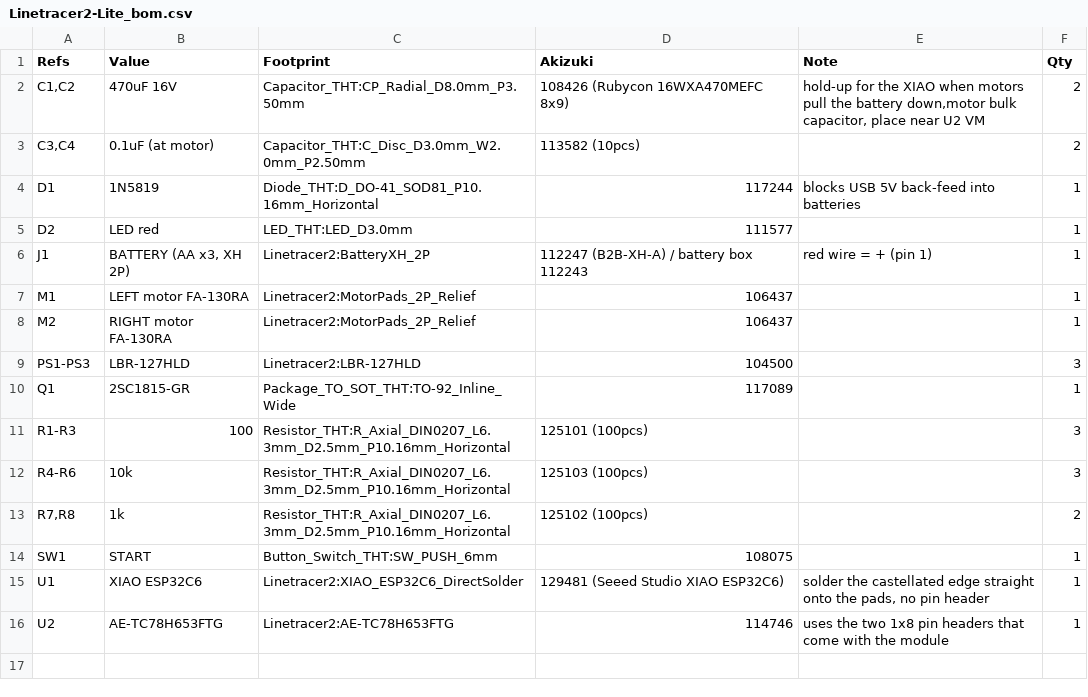
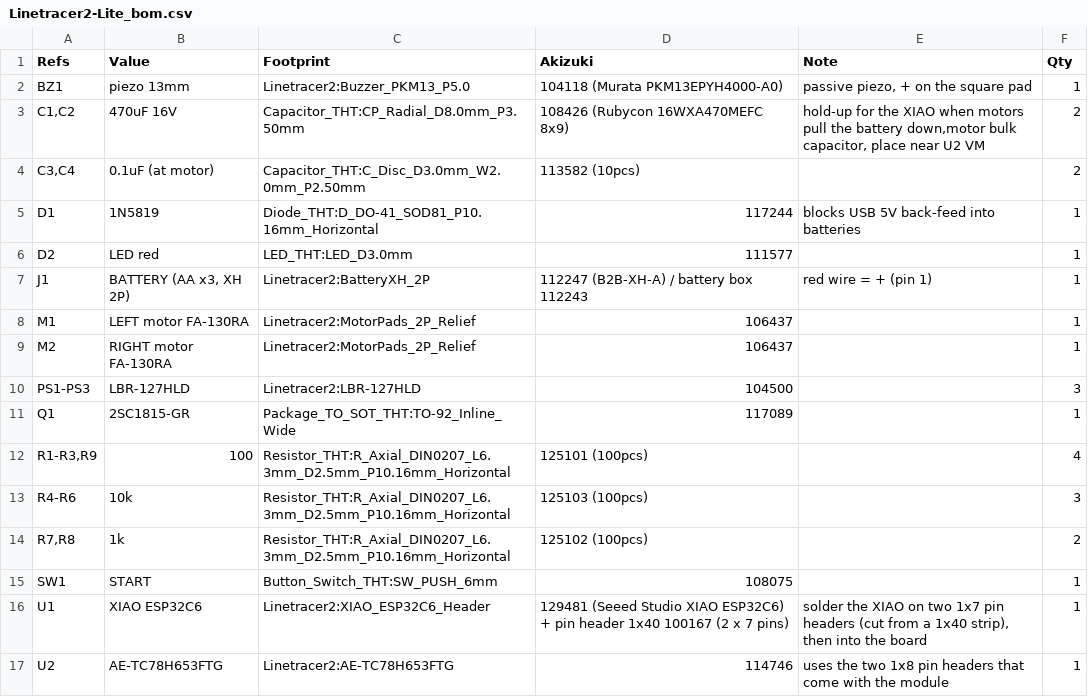
Before and after one commit to KAIT-EDTC/Linetracer2, a CSV file: lite/hardware/kicad/bom/Linetracer2-Lite_bom.csv, drawn as a sheet.

```diff
--- a/lite/hardware/kicad/bom/Linetracer2-Lite_bom.csv
+++ b/lite/hardware/kicad/bom/Linetracer2-Lite_bom.csv
@@ -1,2 +1,3 @@
 "Refs","Value","Footprint","Akizuki","Note","Qty"
+"BZ1","piezo 13mm","Linetracer2:Buzzer_PKM13_P5.0","104118 (Murata PKM13EPYH4000-A0)","passive piezo, + on the square pad","1"
 "C1,C2","470uF 16V","Capacitor_THT:CP_Radial_D8.0mm_P3.50mm","108426 (Rubycon 16WXA470MEFC 8x9)","hold-up for the XIAO when motors pull the battery down,motor bulk capacitor, place near U2 VM","2"
@@ -10,3 +11,3 @@
 "Q1","2SC1815-GR","Package_TO_SOT_THT:TO-92_Inline_Wide","117089","","1"
-"R1-R3","100","Resistor_THT:R_Axial_DIN0207_L6.3mm_D2.5mm_P10.16mm_Horizontal","125101 (100pcs)","","3"
+"R1-R3,R9","100","Resistor_THT:R_Axial_DIN0207_L6.3mm_D2.5mm_P10.16mm_Horizontal","125101 (100pcs)","","4"
 "R4-R6","10k","Resistor_THT:R_Axial_DIN0207_L6.3mm_D2.5mm_P10.16mm_Horizontal","125103 (100pcs)","","3"
@@ -14,3 +15,3 @@
 "SW1","START","Button_Switch_THT:SW_PUSH_6mm","108075","","1"
-"U1","XIAO ESP32C6","Linetracer2:XIAO_ESP32C6_DirectSolder","129481 (Seeed Studio XIAO ESP32C6)","solder the castellated edge straight onto the pads, no pin header","1"
+"U1","XIAO ESP32C6","Linetracer2:XIAO_ESP32C6_Header","129481 (Seeed Studio XIAO ESP32C6) + pin header 1x40 100167 (2 x 7 pins)","solder the XIAO on two 1x7 pin headers (cut from a 1x40 strip), then into the board","1"
 "U2","AE-TC78H653FTG","Linetracer2:AE-TC78H653FTG","114746","uses the two 1x8 pin headers that come with the module","1"
```
Also changed, not shown: 49 other files.
